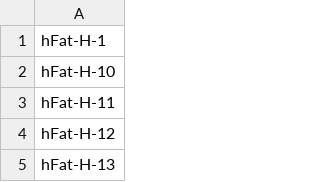
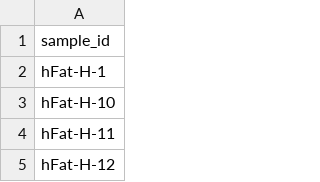
Before and after one commit to zhang477-hub/001.meth, a TSV file: 03.code/config/sample/fat_mus.tsv, drawn as a sheet; only a part is shown; the shorter side is filled out with more unchanged rows; the diff covers the shown part only; the diff names each change by its address in the sheet, - before the commit and + after, or states it on an @@ line.

```diff
--- a/03.code/config/sample/fat_mus.tsv
+++ b/03.code/config/sample/fat_mus.tsv
+row 1: sample_id
```
Also changed, not shown: 106 added rows elsewhere in this file, 10 other files.
